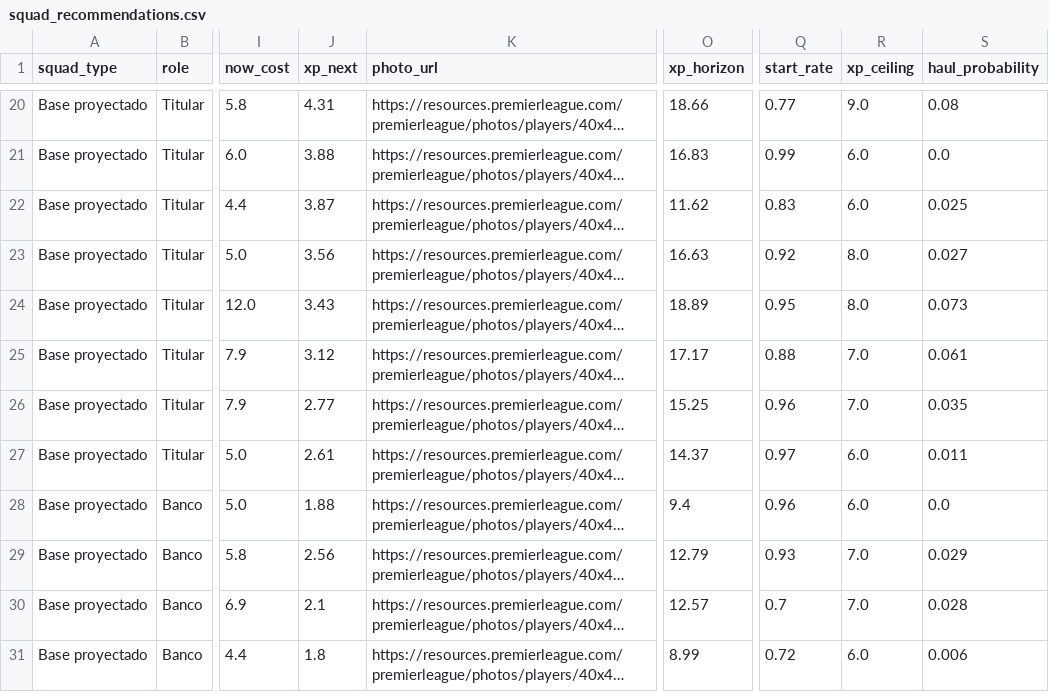
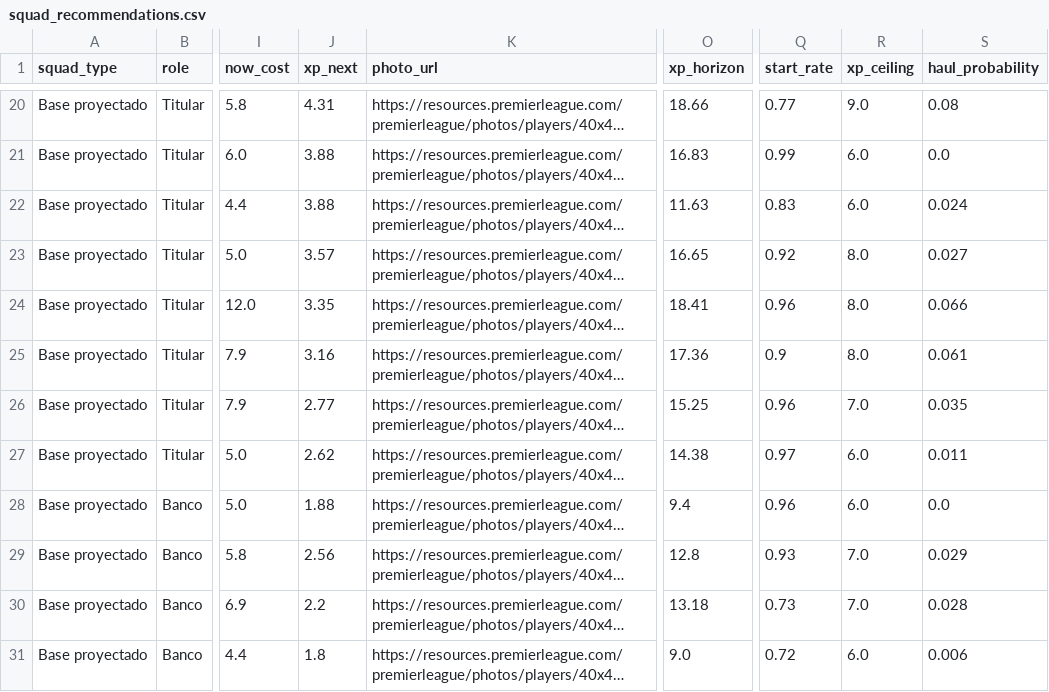
Before and after one commit to vinilop1114/gameweek-lab, a CSV file: data/processed/squad_recommendations.csv, drawn as a sheet; only a part is shown, gaps mark what is left out; long unchanged cells end in …; the diff covers the shown part only; the diff names each change by its address in the sheet, - before the commit and + after, or states it on an @@ line.

```diff
--- a/data/processed/squad_recommendations.csv
+++ b/data/processed/squad_recommendations.csv
-J22 (xp_next): 3.87
+J22 (xp_next): 3.88
-O22 (xp_horizon): 11.62
+O22 (xp_horizon): 11.63
-S22 (haul_probability): 0.025
+S22 (haul_probability): 0.024
-J23 (xp_next): 3.56
+J23 (xp_next): 3.57
-O23 (xp_horizon): 16.63
+O23 (xp_horizon): 16.65
-J24 (xp_next): 3.43
+J24 (xp_next): 3.35
-O24 (xp_horizon): 18.89
+O24 (xp_horizon): 18.41
-Q24 (start_rate): 0.95
+Q24 (start_rate): 0.96
-S24 (haul_probability): 0.073
+S24 (haul_probability): 0.066
-J25 (xp_next): 3.12
+J25 (xp_next): 3.16
-O25 (xp_horizon): 17.17
+O25 (xp_horizon): 17.36
-Q25 (start_rate): 0.88
+Q25 (start_rate): 0.9
-R25 (xp_ceiling): 7.0
+R25 (xp_ceiling): 8.0
-J27 (xp_next): 2.61
+J27 (xp_next): 2.62
-O27 (xp_horizon): 14.37
+O27 (xp_horizon): 14.38
-O29 (xp_horizon): 12.79
+O29 (xp_horizon): 12.8
-J30 (xp_next): 2.1
+J30 (xp_next): 2.2
-O30 (xp_horizon): 12.57
+O30 (xp_horizon): 13.18
-Q30 (start_rate): 0.7
+Q30 (start_rate): 0.73
-O31 (xp_horizon): 8.99
+O31 (xp_horizon): 9.0
```
Also changed, not shown: 1 added row, 1 removed row and 37 edited cells elsewhere in this file, data/processed/players.csv, data/processed/players_scored.csv, 1 other file.
